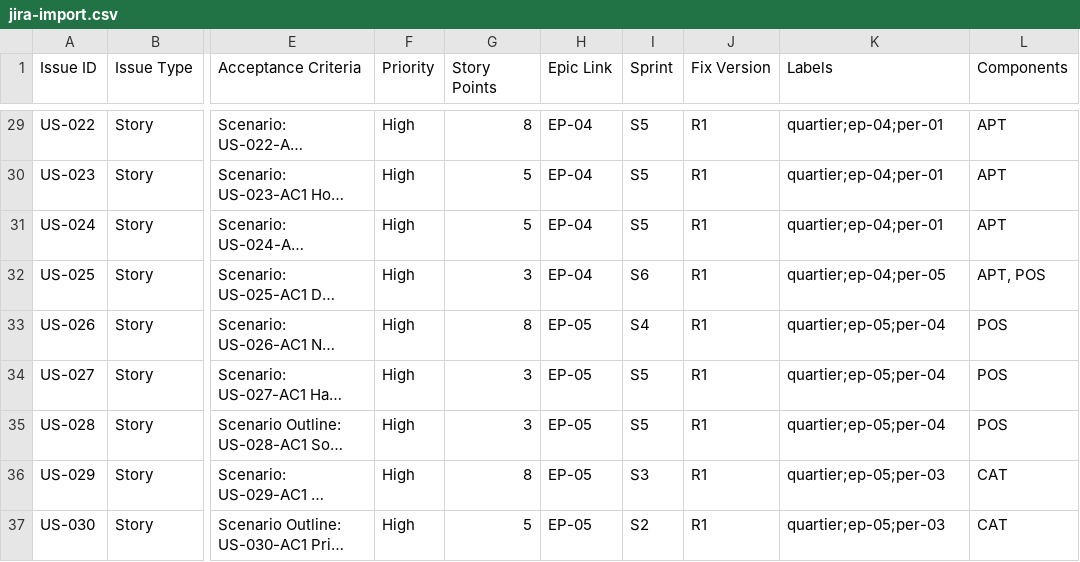
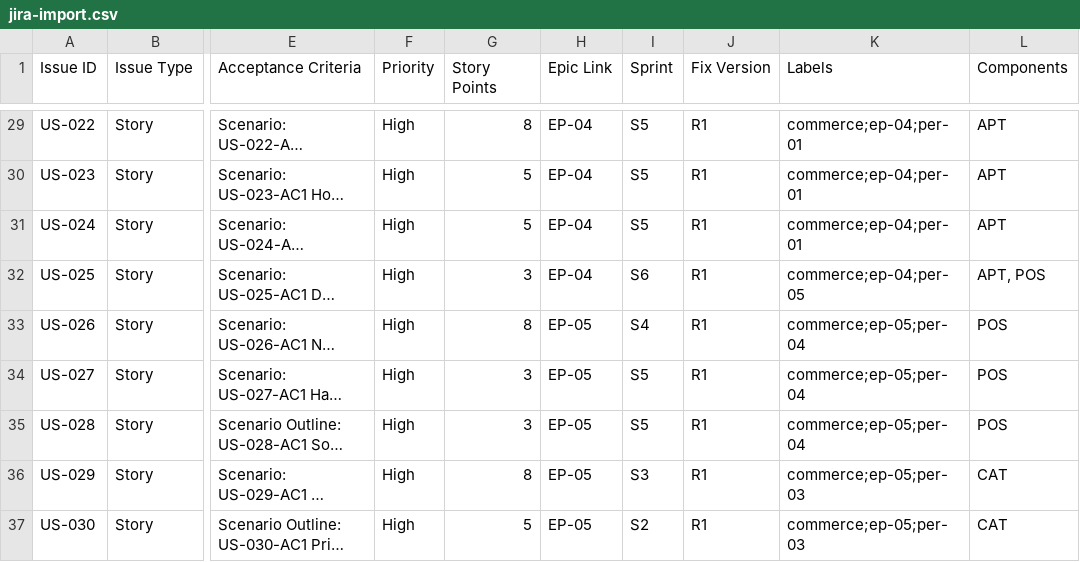
Before and after one commit to ayushsingh0456/local-commerce-booking-platform, a CSV file: 05-delivery/jira-import.csv, drawn as a sheet; only a part is shown, gaps mark what is left out; long unchanged cells end in …; the diff covers the shown part only; the diff names each change by its address in the sheet, - before the commit and + after, or states it on an @@ line.

```diff
--- a/05-delivery/jira-import.csv
+++ b/05-delivery/jira-import.csv
-K29:K31 (Labels): quartier;ep-04;per-01
+K29:K31 (Labels): commerce;ep-04;per-01
-K32 (Labels): quartier;ep-04;per-05
+K32 (Labels): commerce;ep-04;per-05
-K33:K35 (Labels): quartier;ep-05;per-04
+K33:K35 (Labels): commerce;ep-05;per-04
-K36:K37 (Labels): quartier;ep-05;per-03
+K36:K37 (Labels): commerce;ep-05;per-03
```
Also changed, not shown: 41 edited cells elsewhere in this file, 02-requirements/requirements-traceability-matrix.csv, 06-quality/test-cases.csv, 44 other files.
